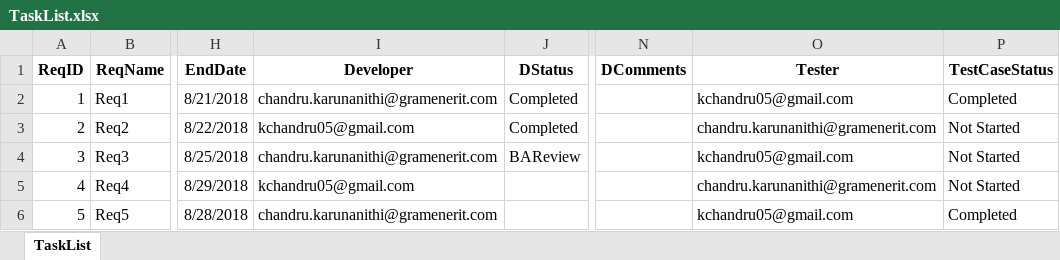
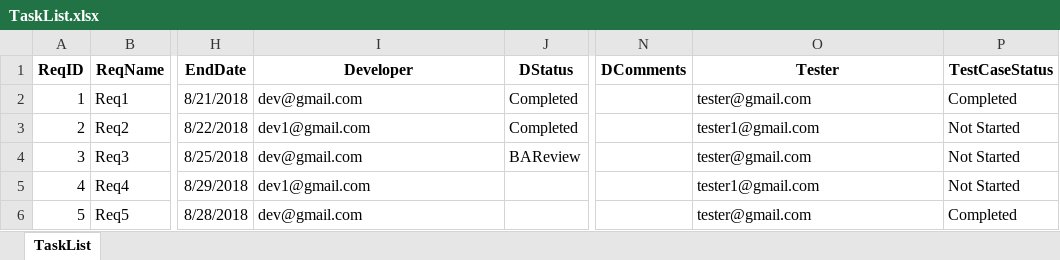
Before and after one commit to Chandru05/PowerUpAutomation, an Excel workbook: Data/Input/TaskList.xlsx, sheet TaskList, drawn as a sheet; only a part is shown, gaps mark what is left out; values as stored, in another font and other column widths than the file's, no borders; the diff names each change by its address in the sheet, - before the commit and + after, or states it on an @@ line.

```diff
--- a/Data/Input/TaskList.xlsx (sheet TaskList)
+++ b/Data/Input/TaskList.xlsx (sheet TaskList)
-I2 (Developer): chandru.karunanithi@gramenerit.com
+I2 (Developer): dev@gmail.com
-O2 (Tester): kchandru05@gmail.com
+O2 (Tester): tester@gmail.com
-I3 (Developer): kchandru05@gmail.com
+I3 (Developer): dev1@gmail.com
-O3 (Tester): chandru.karunanithi@gramenerit.com
+O3 (Tester): tester1@gmail.com
-I4 (Developer): chandru.karunanithi@gramenerit.com
+I4 (Developer): dev@gmail.com
-O4 (Tester): kchandru05@gmail.com
+O4 (Tester): tester@gmail.com
-I5 (Developer): kchandru05@gmail.com
+I5 (Developer): dev1@gmail.com
-O5 (Tester): chandru.karunanithi@gramenerit.com
+O5 (Tester): tester1@gmail.com
-I6 (Developer): chandru.karunanithi@gramenerit.com
+I6 (Developer): dev@gmail.com
-O6 (Tester): kchandru05@gmail.com
+O6 (Tester): tester@gmail.com
```
Also changed, not shown: Data/Config.xlsx, Data/Input/StatusList.xlsx, 5 other files.
